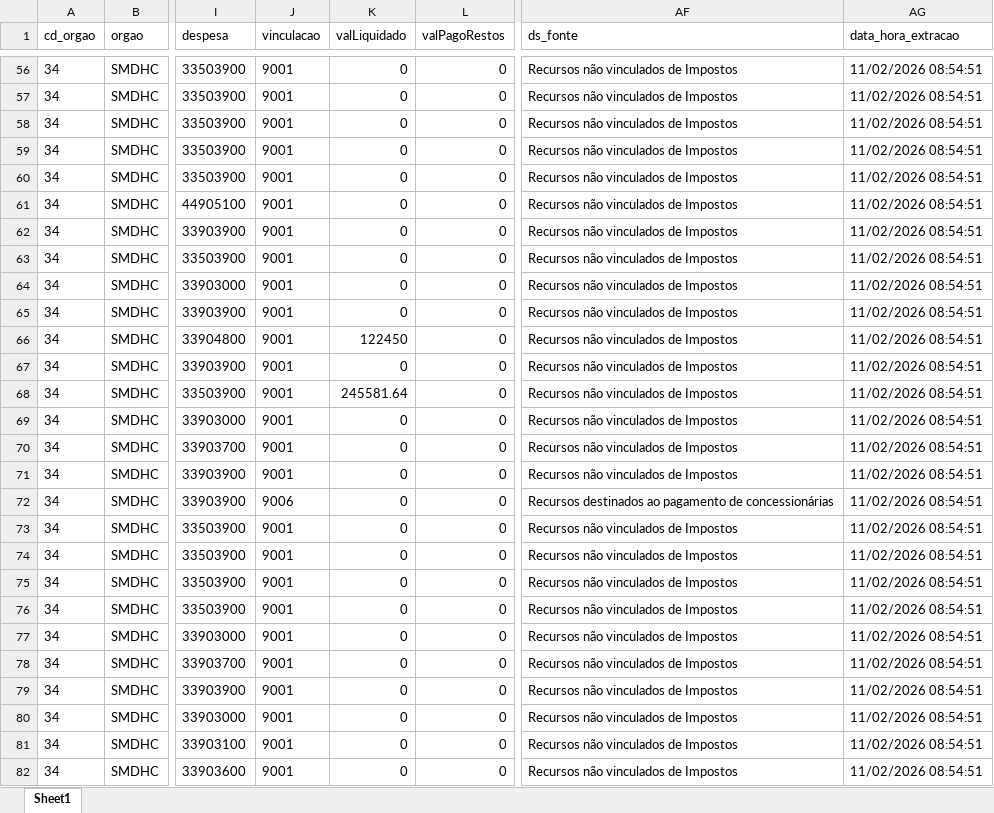
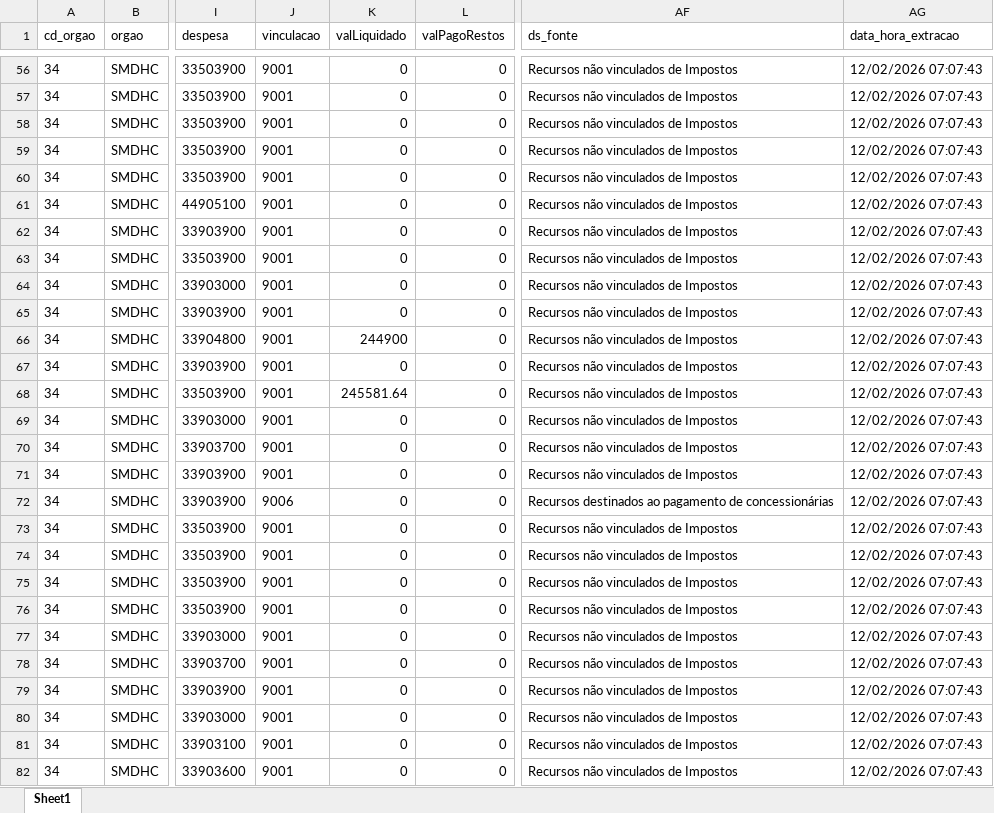
Before and after one commit to NathanSFaita/painel_orcamentario, an Excel workbook: base_despesas/2026/despesas_202602.xlsx, sheet Sheet1, drawn as a sheet; only a part is shown, gaps mark what is left out; values as stored, in another font and other column widths than the file's, no borders; the diff covers the shown part only; the diff names each change by its address in the sheet, - before the commit and + after, or states it on an @@ line.

```diff
--- a/base_despesas/2026/despesas_202602.xlsx (sheet Sheet1)
+++ b/base_despesas/2026/despesas_202602.xlsx (sheet Sheet1)
-AG56:AG82 (data_hora_extracao): 11/02/2026 08:54:51
+AG56:AG82 (data_hora_extracao): 12/02/2026 07:07:43
-K66 (valLiquidado): 122450
+K66 (valLiquidado): 244900
```
Also changed, not shown: 150 edited cells elsewhere in this sheet, 2 other files.
